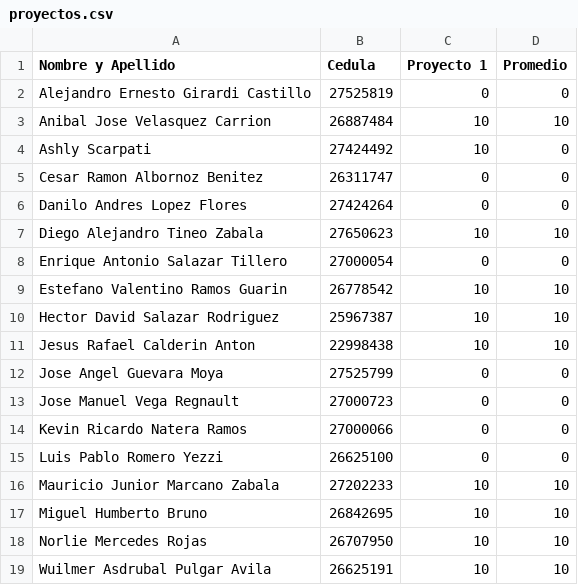
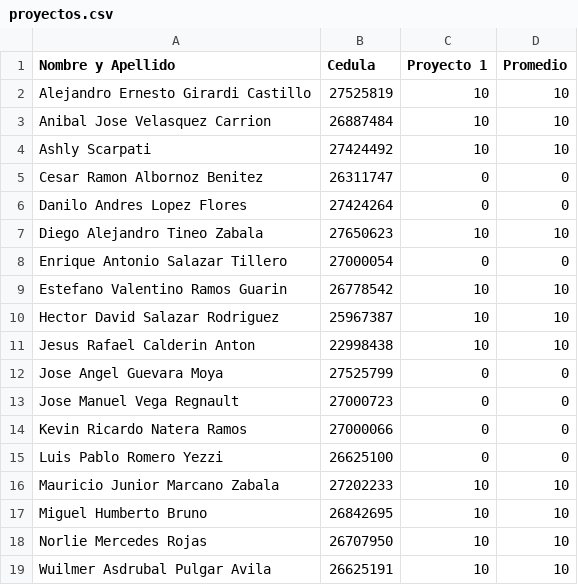
Before and after one commit to ejdecena/Calculo-Numerico, a CSV file: evaluaciones/proyectos.csv, drawn as a sheet.

Commit message:
Agregación de la nota de @Al3x28.

```diff
--- a/evaluaciones/proyectos.csv
+++ b/evaluaciones/proyectos.csv
@@ -1,5 +1,5 @@
 Nombre y Apellido,Cedula,Proyecto 1,Promedio
-Alejandro Ernesto Girardi Castillo,27525819,0,0
+Alejandro Ernesto Girardi Castillo,27525819,10,10
 Anibal Jose Velasquez Carrion,26887484,10,10
-Ashly Scarpati,27424492,10,0
+Ashly Scarpati,27424492,10,10
 Cesar Ramon Albornoz Benitez,26311747,0,0
```
